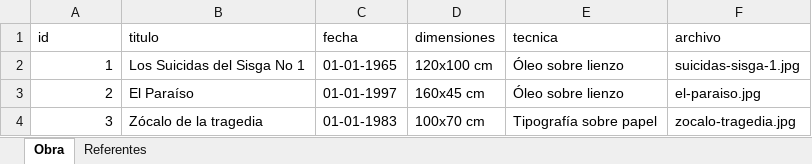
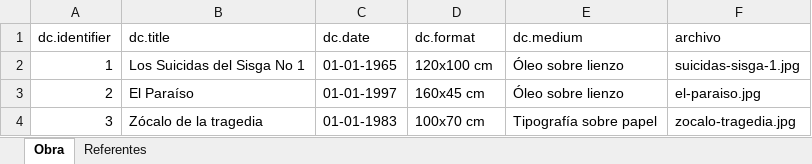
Before and after one commit to decolector/coleccion-bga, an Excel workbook: data/metadatos-bga.xlsx, sheet Obra, drawn as a sheet; values as stored, in another font and other column widths than the file's, no borders; removed rows and columns are numbered as before the commit, all else as after; the diff names each change by its address in the sheet, - before the commit and + after, or states it on an @@ line.

Commit message:
Implementación de Dublin Core en las tablas de metadatos.

```diff
--- a/data/metadatos-bga.xlsx (sheet Obra)
+++ b/data/metadatos-bga.xlsx (sheet Obra)
-row 1: id | titulo | fecha | dimensiones | tecnica | archivo
+row 1: dc.identifier | dc.title | dc.date | dc.format | dc.medium | archivo
```
Also changed, not shown: sheet Referentes, 2 other files.
